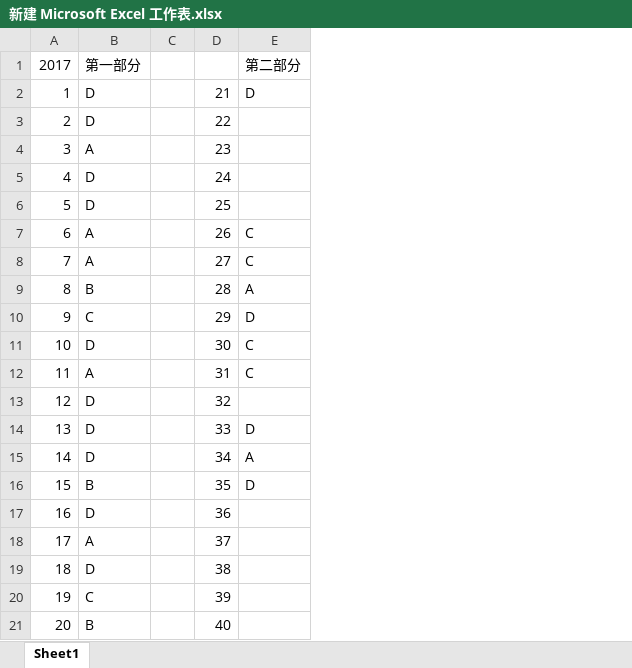
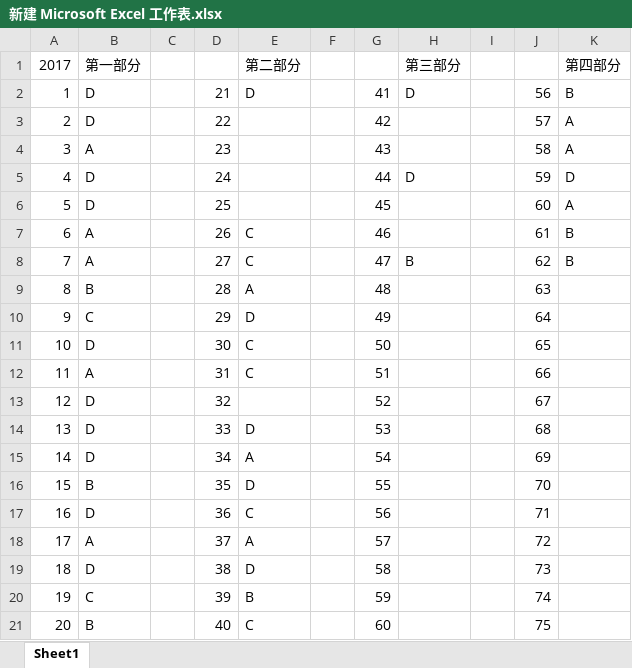
Before and after one commit to shenyi65/San13--home, an Excel workbook: 新建 Microsoft Excel 工作表.xlsx, sheet Sheet1, drawn as a sheet; values as stored, in another font and other column widths than the file's, no borders; the diff names each change by its address in the sheet, - before the commit and + after, or states it on an @@ line.

Commit message:
170301

```diff
--- a/新建 Microsoft Excel 工作表.xlsx (sheet Sheet1)
+++ b/新建 Microsoft Excel 工作表.xlsx (sheet Sheet1)
+column F, empty
+column G, rows 2-21: 41 | 42 | 43 | 44 | 45 | 46 | 47 | 48 | 49 | 50 | 51 | 52 | 53 | 54 | 55 | 56 | 57 | 58 | 59 | 60
+column H, rows 1-8: 第三部分 | D |  |  | D |  |  | B
+column I, empty
+column J, rows 2-21: 56 | 57 | 58 | 59 | 60 | 61 | 62 | 63 | 64 | 65 | 66 | 67 | 68 | 69 | 70 | 71 | 72 | 73 | 74 | 75
+column K, rows 1-8: 第四部分 | B | A | A | D | A | B | B
-E17: (empty)
+E17: C
-E18: (empty)
+E18: A
-E19: (empty)
+E19: D
-E20: (empty)
+E20: B
-E21: (empty)
+E21: C
```
